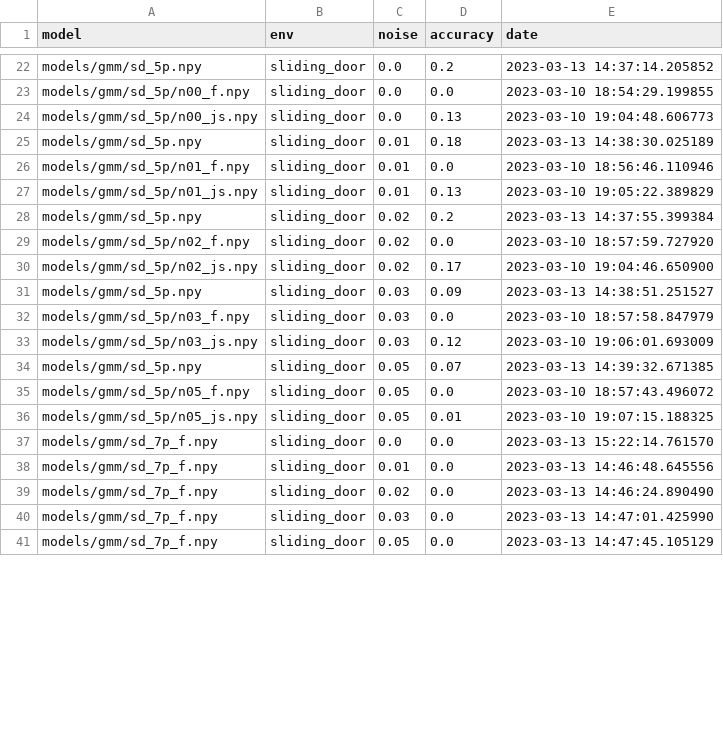
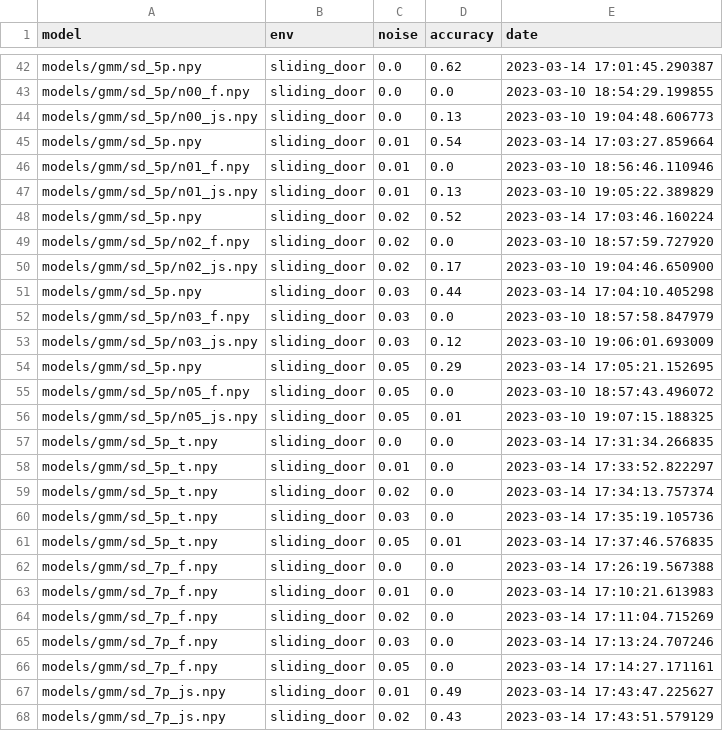
Before and after one commit to robot-learning-freiburg/bopt_gmm, a CSV file: data/baselines_sliding_door.csv, drawn as a sheet; only a part is shown, gaps mark what is left out; addresses are those after the commit; the diff covers the shown part only; the diff names each change by its address in the sheet, - before the commit and + after, or states it on an @@ line.

```diff
--- a/data/baselines_sliding_door.csv
+++ b/data/baselines_sliding_door.csv
-D42 (accuracy): 0.2
+D42 (accuracy): 0.62
-E42 (date): 2023-03-13 14:37:14.205852
+E42 (date): 2023-03-14 17:01:45.290387
-D45 (accuracy): 0.18
+D45 (accuracy): 0.54
-E45 (date): 2023-03-13 14:38:30.025189
+E45 (date): 2023-03-14 17:03:27.859664
-D48 (accuracy): 0.2
+D48 (accuracy): 0.52
-E48 (date): 2023-03-13 14:37:55.399384
+E48 (date): 2023-03-14 17:03:46.160224
-D51 (accuracy): 0.09
+D51 (accuracy): 0.44
-E51 (date): 2023-03-13 14:38:51.251527
+E51 (date): 2023-03-14 17:04:10.405298
-D54 (accuracy): 0.07
+D54 (accuracy): 0.29
-E54 (date): 2023-03-13 14:39:32.671385
+E54 (date): 2023-03-14 17:05:21.152695
+row 57: models/gmm/sd_5p_t.npy | sliding_door | 0.0 | 0.0 | 2023-03-14 17:31:34.266835
+row 58: models/gmm/sd_5p_t.npy | sliding_door | 0.01 | 0.0 | 2023-03-14 17:33:52.822297
+row 59: models/gmm/sd_5p_t.npy | sliding_door | 0.02 | 0.0 | 2023-03-14 17:34:13.757374
+row 60: models/gmm/sd_5p_t.npy | sliding_door | 0.03 | 0.0 | 2023-03-14 17:35:19.105736
+row 61: models/gmm/sd_5p_t.npy | sliding_door | 0.05 | 0.01 | 2023-03-14 17:37:46.576835
-E62 (date): 2023-03-13 15:22:14.761570
+E62 (date): 2023-03-14 17:26:19.567388
-E63 (date): 2023-03-13 14:46:48.645556
+E63 (date): 2023-03-14 17:10:21.613983
-E64 (date): 2023-03-13 14:46:24.890490
+E64 (date): 2023-03-14 17:11:04.715269
-E65 (date): 2023-03-13 14:47:01.425990
+E65 (date): 2023-03-14 17:13:24.707246
-E66 (date): 2023-03-13 14:47:45.105129
+E66 (date): 2023-03-14 17:14:27.171161
+row 67: models/gmm/sd_7p_js.npy | sliding_door | 0.01 | 0.49 | 2023-03-14 17:43:47.225627
+row 68: models/gmm/sd_7p_js.npy | sliding_door | 0.02 | 0.43 | 2023-03-14 17:43:51.579129
```
Also changed, not shown: 22 added rows and 35 edited cells elsewhere in this file, 14 other files.
